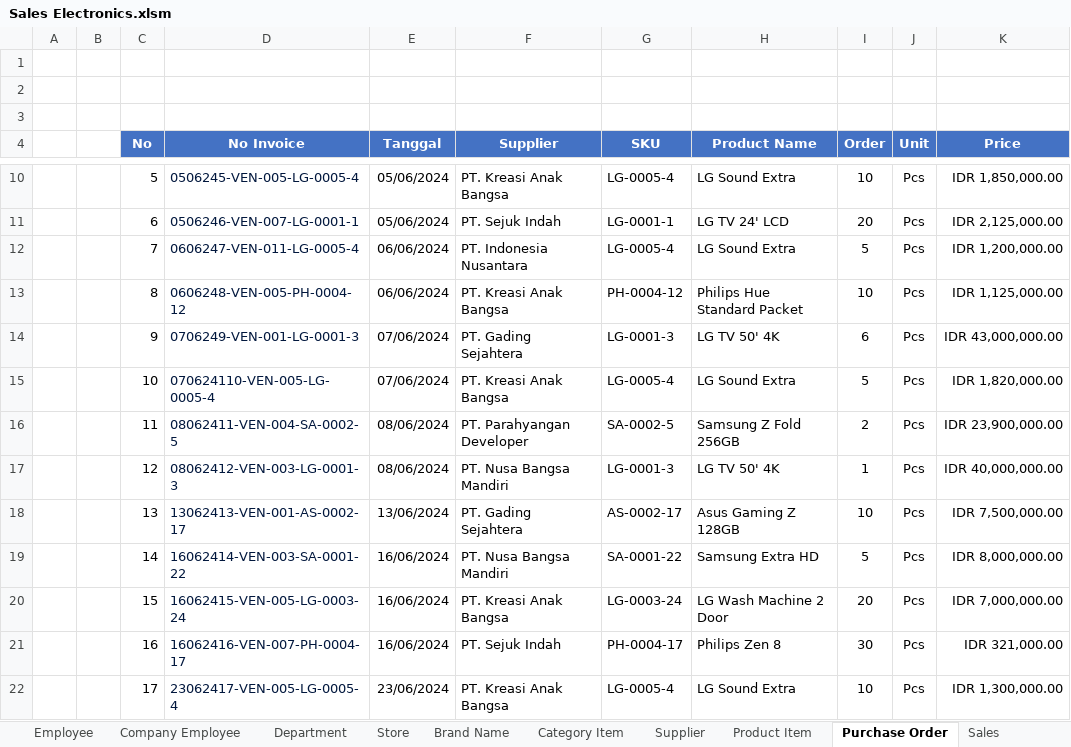
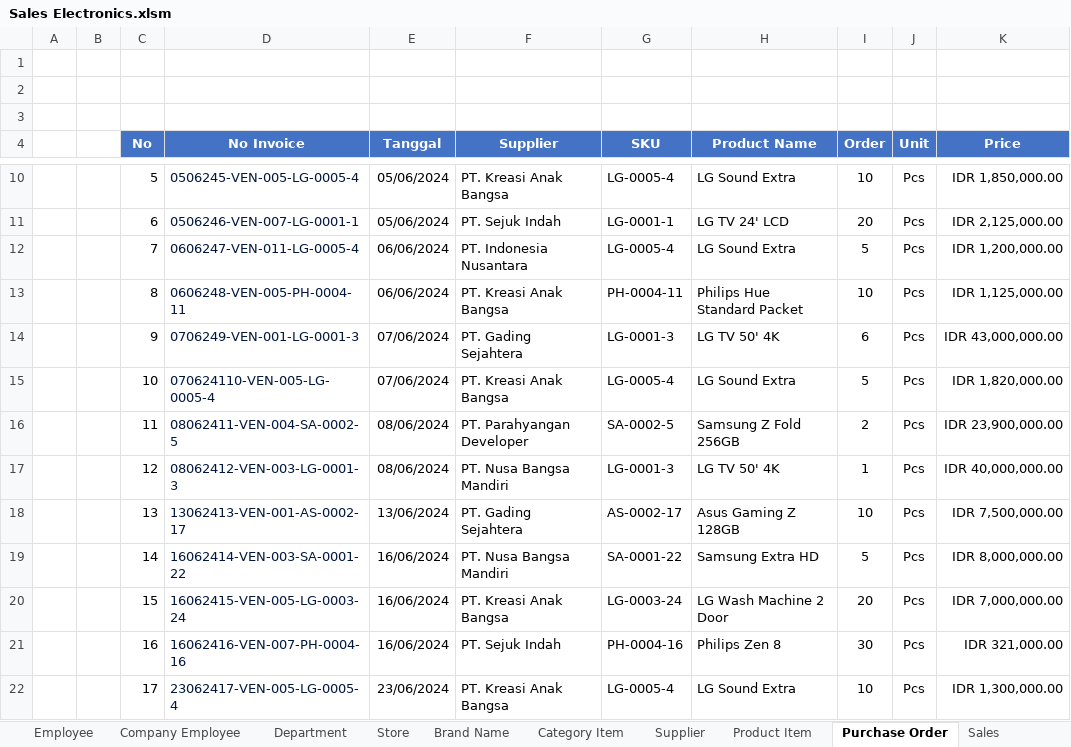
Before and after one commit to deltadirgantara2801/Data-Analysis, an Excel workbook: Analytics Data/Sales Electronics.xlsm, sheet Purchase Order, drawn as a sheet; only a part is shown, gaps mark what is left out; values as stored, in another font and other column widths than the file's, no borders; table styles not drawn; the diff names each change by its address in the sheet, - before the commit and + after, or states it on an @@ line.

```diff
--- a/Analytics Data/Sales Electronics.xlsm (sheet Purchase Order)
+++ b/Analytics Data/Sales Electronics.xlsm (sheet Purchase Order)
-D13 (No Invoice): 0606248-VEN-005-PH-0004-12
+D13 (No Invoice): 0606248-VEN-005-PH-0004-11
-G13 (SKU): PH-0004-12
+G13 (SKU): PH-0004-11
-D21 (No Invoice): 16062416-VEN-007-PH-0004-17
+D21 (No Invoice): 16062416-VEN-007-PH-0004-16
-G21 (SKU): PH-0004-17
+G21 (SKU): PH-0004-16
```
Also changed, not shown: sheet Stock Unit, sheet Product Item, sheet FIFO COGS, formulas that keep their value.
